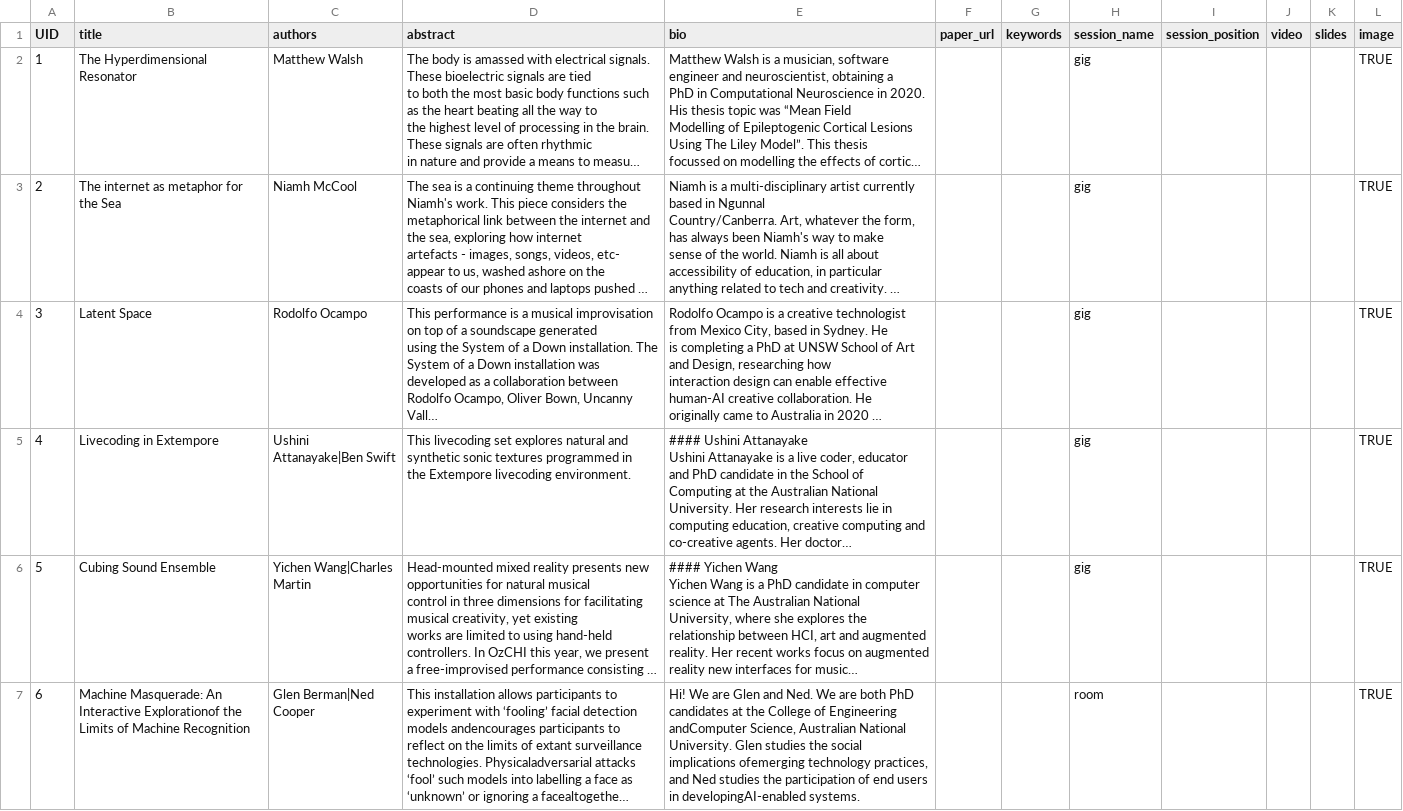
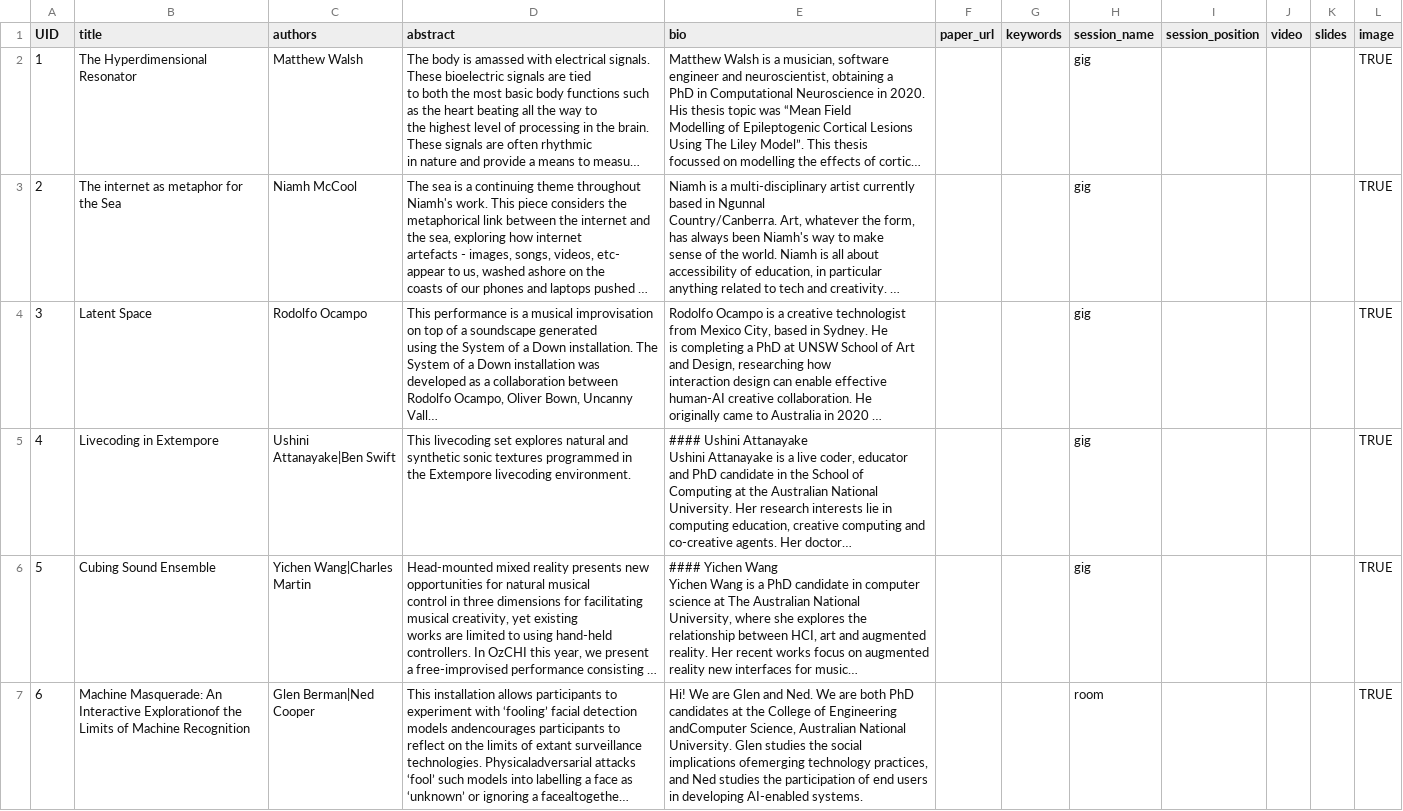
Before and after one commit to cpmpercussion/ozchi-2022-miniconf, a CSV file: sitedata/creativity.csv, drawn as a sheet; long unchanged cells end in …; the diff names each change by its address in the sheet, - before the commit and + after, or states it on an @@ line.

Commit message:
fix typo

```diff
--- a/sitedata/creativity.csv
+++ b/sitedata/creativity.csv
-E7 (bio): …users in developingAI-enabled systems.
+E7 (bio): …users in developing AI-enabled systems.
```
